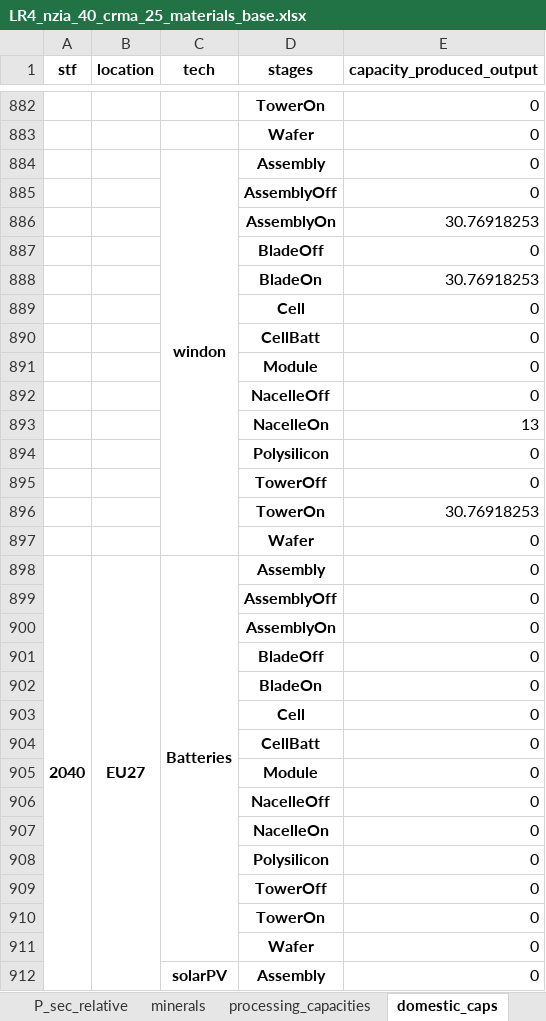
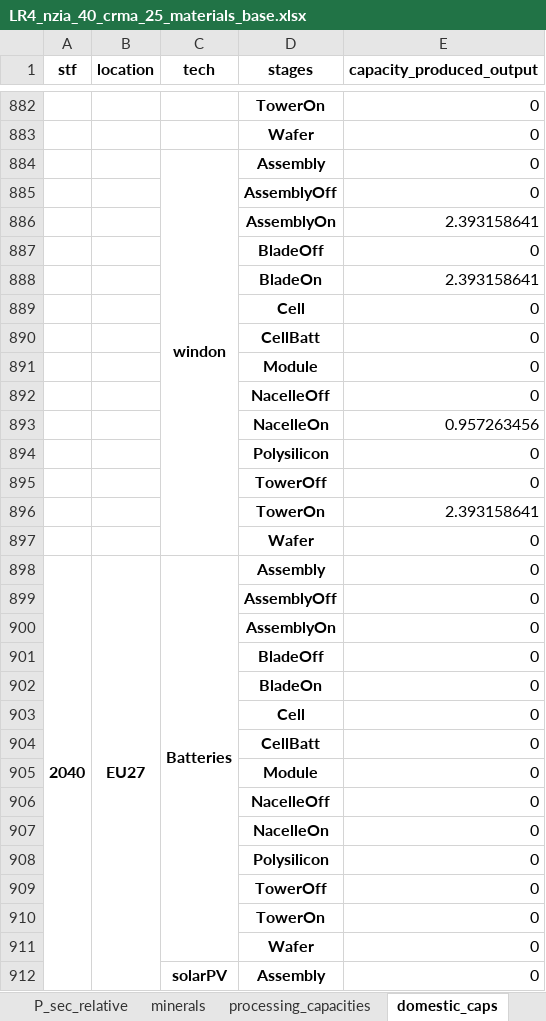
Before and after one commit to oitzingermaximilian/urbs-materials, an Excel workbook: emnom_paper/result/results_server_201026/LR4_nzia_40_crma_25_materials_base/LR4_nzia_40_crma_25_materials_base.xlsx, sheet domestic_caps, drawn as a sheet; only a part is shown, gaps mark what is left out; values as stored, in another font and other column widths than the file's, no borders; removed rows and columns are numbered as before the commit, all else as after; the diff covers the shown part only; the diff names each change by its address in the sheet, - before the commit and + after, or states it on an @@ line.

```diff
--- a/emnom_paper/result/results_server_201026/LR4_nzia_40_crma_25_materials_base/LR4_nzia_40_crma_25_materials_base.xlsx (sheet domestic_caps)
+++ b/emnom_paper/result/results_server_201026/LR4_nzia_40_crma_25_materials_base/LR4_nzia_40_crma_25_materials_base.xlsx (sheet domestic_caps)
-E886 (capacity_produced_output): 30.76918253
+E886 (capacity_produced_output): 2.393158641
-E888 (capacity_produced_output): 30.76918253
+E888 (capacity_produced_output): 2.393158641
-E893 (capacity_produced_output): 13
+E893 (capacity_produced_output): 0.957263456
-E896 (capacity_produced_output): 30.76918253
+E896 (capacity_produced_output): 2.393158641
-A898:A953 merged
+A898:A953 merged
-B898:B953 merged
+B898:B953 merged
```
Also changed, not shown: other rows of this sheet, sheet minerals, sheet production_elec_demand, sheet supply_mix, sheet Process caps, sheet imported_caps, sheet processing_capacities, 16 more sheets, other sheet tabs, 2 other files.
